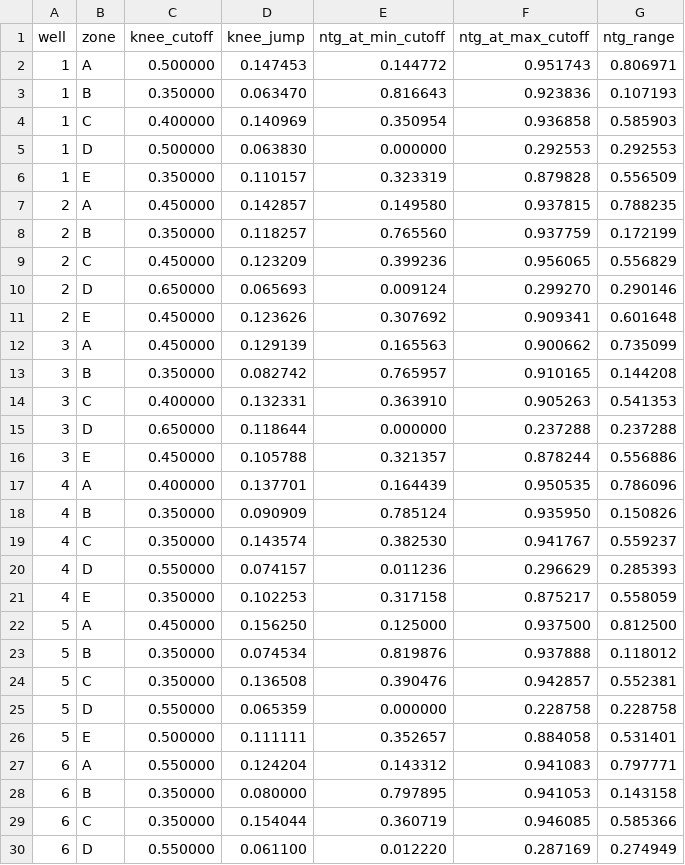
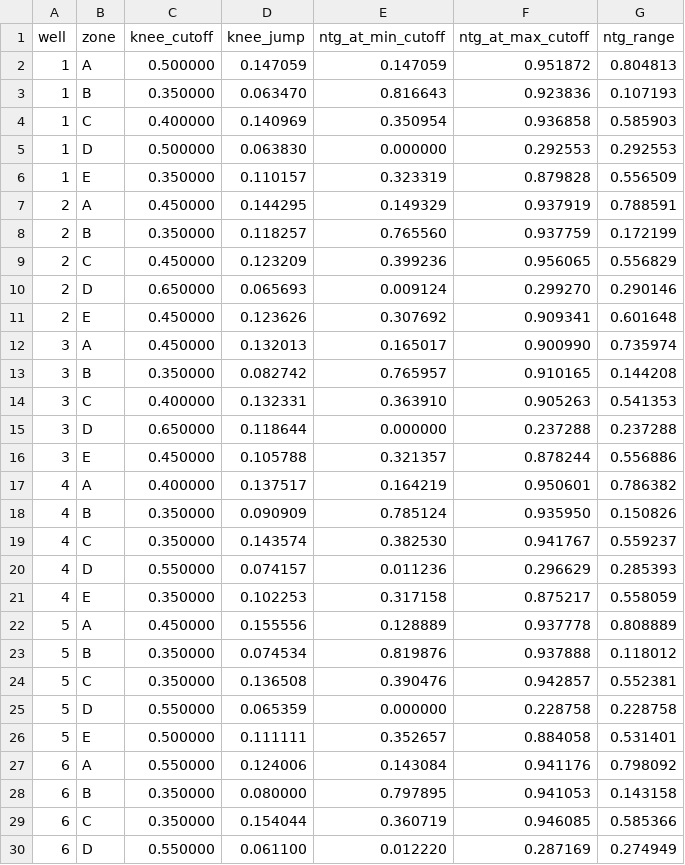
Before and after one commit to Elnar5/eigroup-reservoir-analytic, a CSV file: outputs/reports/knee_points_ntg.csv, drawn as a sheet; only a part is shown; the diff covers the shown part only.

```diff
--- a/outputs/reports/knee_points_ntg.csv
+++ b/outputs/reports/knee_points_ntg.csv
@@ -1,3 +1,3 @@
 well,zone,knee_cutoff,knee_jump,ntg_at_min_cutoff,ntg_at_max_cutoff,ntg_range
-1,A,0.500000,0.147453,0.144772,0.951743,0.806971
+1,A,0.500000,0.147059,0.147059,0.951872,0.804813
 1,B,0.350000,0.063470,0.816643,0.923836,0.107193
@@ -6,3 +6,3 @@ well,zone,knee_cutoff,knee_jump,ntg_at_min_cutoff,ntg_at_max_cutoff,ntg_range
 1,E,0.350000,0.110157,0.323319,0.879828,0.556509
-2,A,0.450000,0.142857,0.149580,0.937815,0.788235
+2,A,0.450000,0.144295,0.149329,0.937919,0.788591
 2,B,0.350000,0.118257,0.765560,0.937759,0.172199
@@ -11,3 +11,3 @@ well,zone,knee_cutoff,knee_jump,ntg_at_min_cutoff,ntg_at_max_cutoff,ntg_range
 2,E,0.450000,0.123626,0.307692,0.909341,0.601648
-3,A,0.450000,0.129139,0.165563,0.900662,0.735099
+3,A,0.450000,0.132013,0.165017,0.900990,0.735974
 3,B,0.350000,0.082742,0.765957,0.910165,0.144208
@@ -16,3 +16,3 @@ well,zone,knee_cutoff,knee_jump,ntg_at_min_cutoff,ntg_at_max_cutoff,ntg_range
 3,E,0.450000,0.105788,0.321357,0.878244,0.556886
-4,A,0.400000,0.137701,0.164439,0.950535,0.786096
+4,A,0.400000,0.137517,0.164219,0.950601,0.786382
 4,B,0.350000,0.090909,0.785124,0.935950,0.150826
@@ -21,3 +21,3 @@ well,zone,knee_cutoff,knee_jump,ntg_at_min_cutoff,ntg_at_max_cutoff,ntg_range
 4,E,0.350000,0.102253,0.317158,0.875217,0.558059
-5,A,0.450000,0.156250,0.125000,0.937500,0.812500
+5,A,0.450000,0.155556,0.128889,0.937778,0.808889
 5,B,0.350000,0.074534,0.819876,0.937888,0.118012
@@ -26,3 +26,3 @@ well,zone,knee_cutoff,knee_jump,ntg_at_min_cutoff,ntg_at_max_cutoff,ntg_range
 5,E,0.500000,0.111111,0.352657,0.884058,0.531401
-6,A,0.550000,0.124204,0.143312,0.941083,0.797771
+6,A,0.550000,0.124006,0.143084,0.941176,0.798092
 6,B,0.350000,0.080000,0.797895,0.941053,0.143158
```
Also changed, not shown: 4 edited cells elsewhere in this file, outputs/reports/field_summary_by_well.csv, outputs/reports/field_summary_by_zone.csv, 24 other files.
